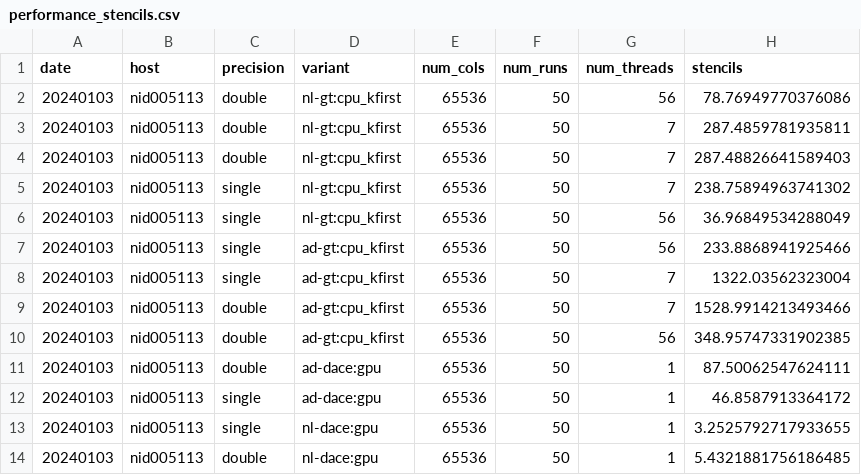
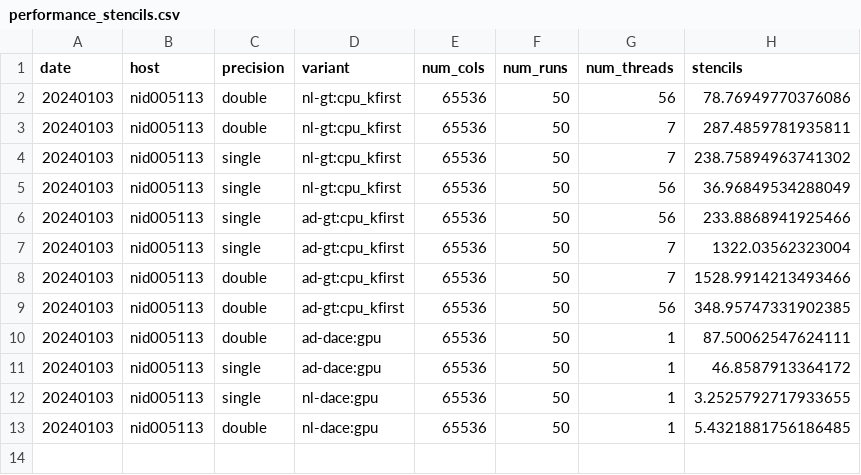
Before and after one commit to stubbiali/cloudsc-paper, a CSV file: data/cloudsc2/lumi/lumi/23.03/cray/8.3.3/cce/15.0.1/performance_stencils.csv, drawn as a sheet.

Commit message:
Update data.

```diff
--- a/data/cloudsc2/lumi/lumi/23.03/cray/8.3.3/cce/15.0.1/performance_stencils.csv
+++ b/data/cloudsc2/lumi/lumi/23.03/cray/8.3.3/cce/15.0.1/performance_stencils.csv
@@ -3,3 +3,2 @@ date,host,precision,variant,num_cols,num_runs,num_threads,stencils
 20240103,nid005113,double,nl-gt:cpu_kfirst,65536,50,7,287.4859781935811
-20240103,nid005113,double,nl-gt:cpu_kfirst,65536,50,7,287.48826641589403
 20240103,nid005113,single,nl-gt:cpu_kfirst,65536,50,7,238.75894963741302
```
Also changed, not shown: data/cloudsc/daint/gnu/6.0.10/performance_stencils.csv, data/cloudsc/lumi/lumi/23.03/cray/8.3.3/cce/15.0.1/performance.csv, 2 other files.
